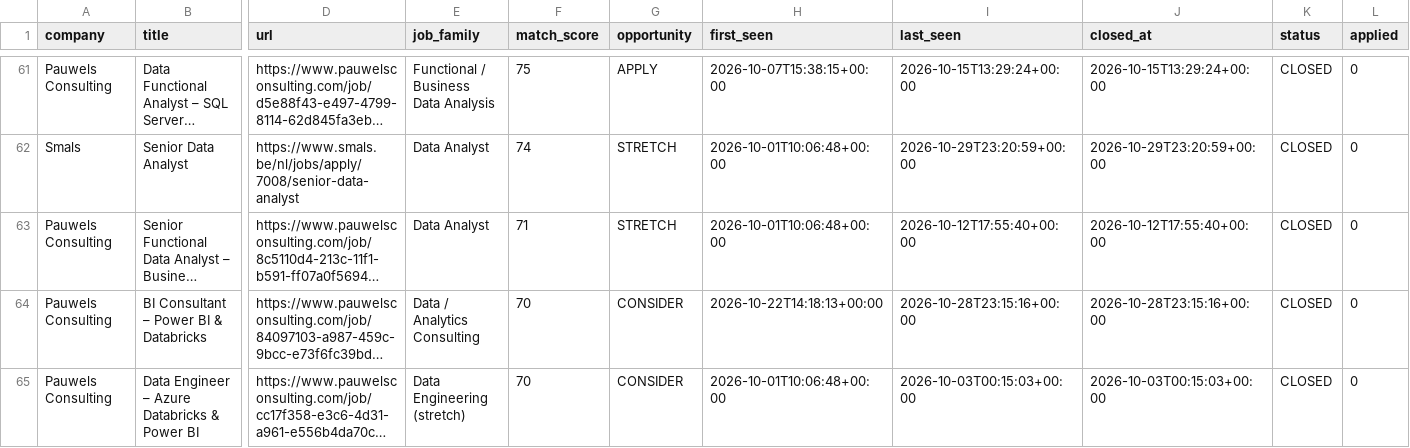
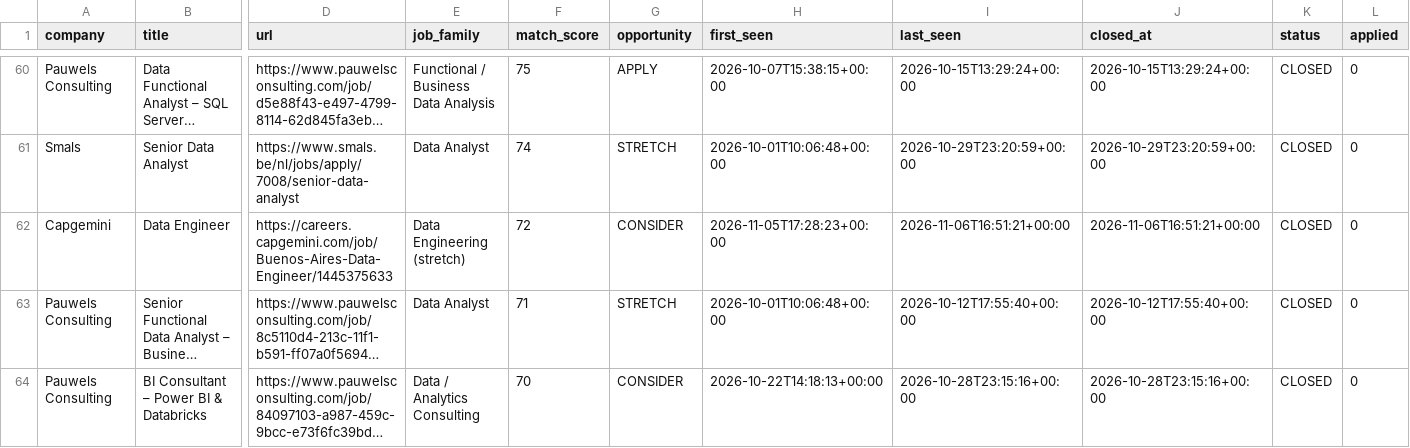
Before and after one commit to Hamza-Toulni/jobscraper, a CSV file: V6.1/job_market_history.csv, drawn as a sheet; only a part is shown, gaps mark what is left out; the shorter side is filled out with more unchanged rows; long unchanged cells end in …; rows hold the shown columns only; the diff covers the shown part only; the diff names each change by its address in the sheet, - before the commit and + after, or states it on an @@ line.

```diff
--- a/V6.1/job_market_history.csv
+++ b/V6.1/job_market_history.csv
+row 62: Capgemini | Data Engineer | https://careers.capgemini.com/job/Buenos-Aires-Data-Engineer/1445375633 | Data Engineering (stretch) | 72 | CONSIDER | 2026-11-05T17:28:23+00:00 | 2026-11-06T16:51:21+00:00 | 2026-11-06T16:51:21+00:00 | CLOSED | 0
```
Also changed, not shown: 2 added rows, 2 removed rows and 46 edited cells elsewhere in this file, 2 other files.
